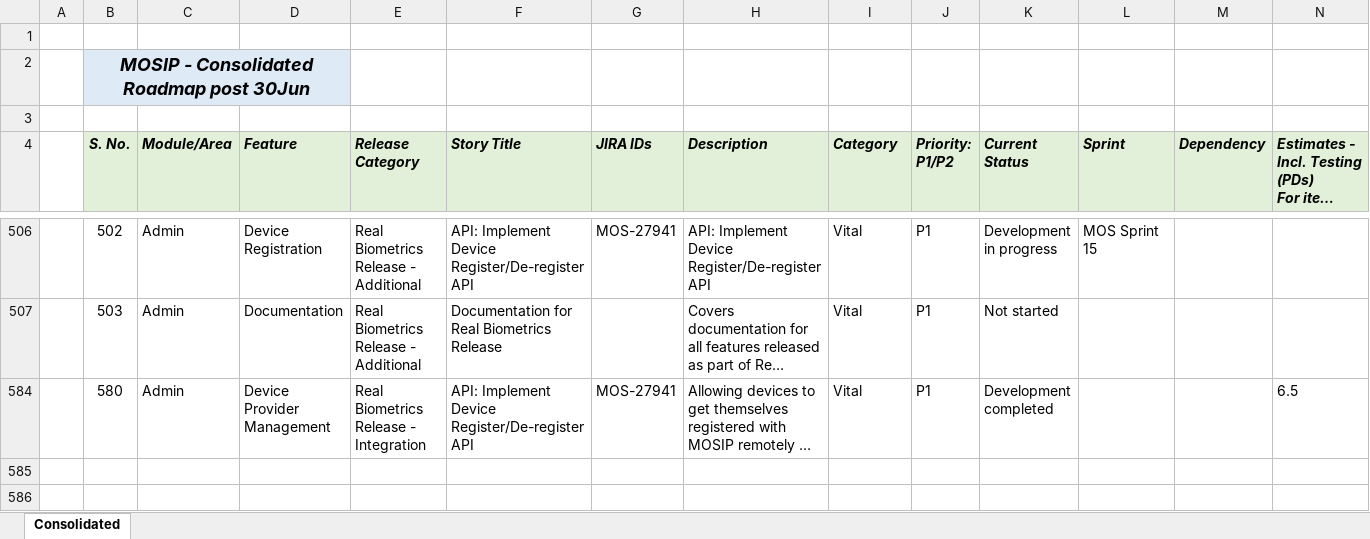
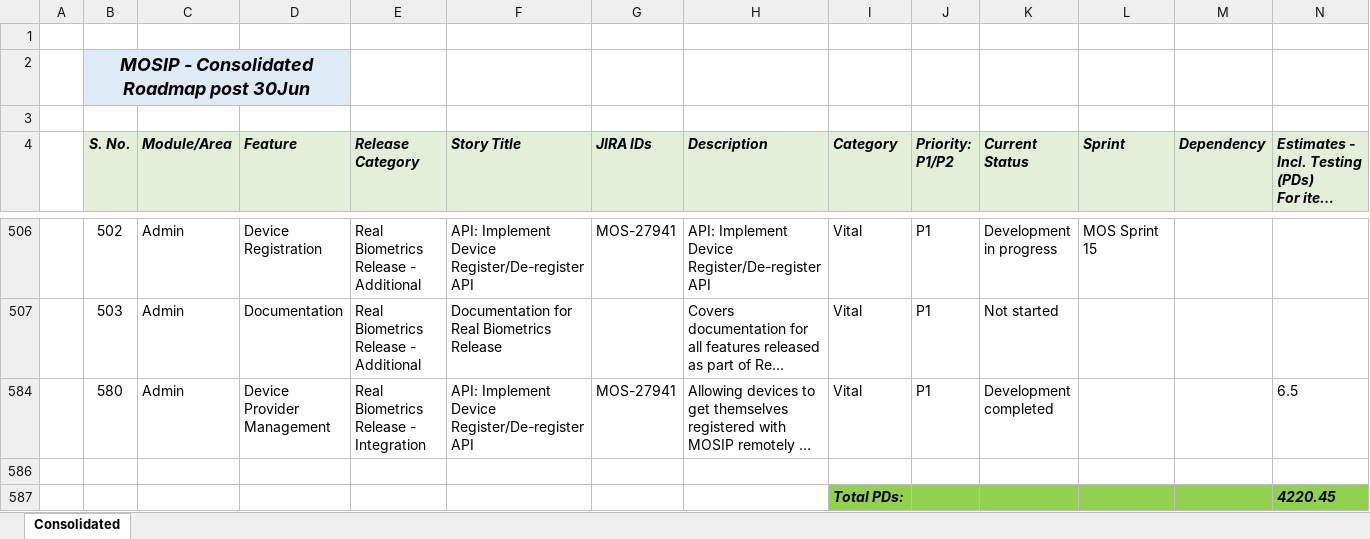
Before and after one commit to ssenmosip/mosip-temp-documentation, an Excel workbook: _files/requirements/MOSIP_Backlog_Consolidated.xlsx, sheet Consolidated, drawn as a sheet; only a part is shown, gaps mark what is left out; long unchanged cells end in …; values as stored, in another font and other column widths than the file's, no borders; rows hold the shown columns only; the diff names each change by its address in the sheet, - before the commit and + after, or states it on an @@ line.

Commit message:
Updated Backlog

```diff
--- a/_files/requirements/MOSIP_Backlog_Consolidated.xlsx (sheet Consolidated)
+++ b/_files/requirements/MOSIP_Backlog_Consolidated.xlsx (sheet Consolidated)
+row 586: (empty)
@@ row 587 unhidden:  |  |  |  |  |  |  |  | Total PDs: |  |  |  |  | 4220.45 @@
```
